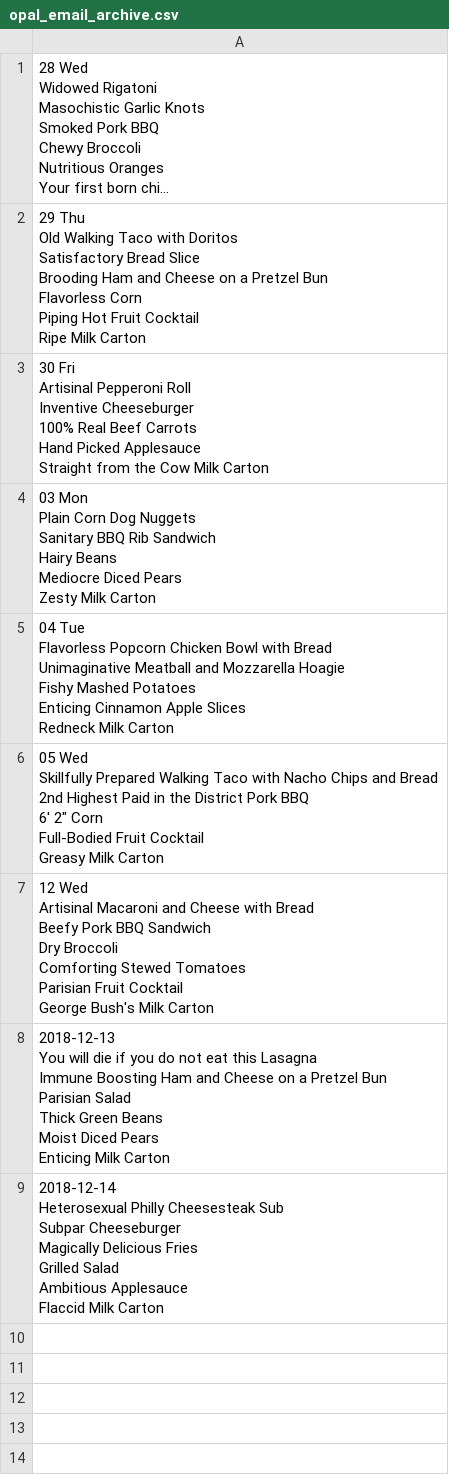
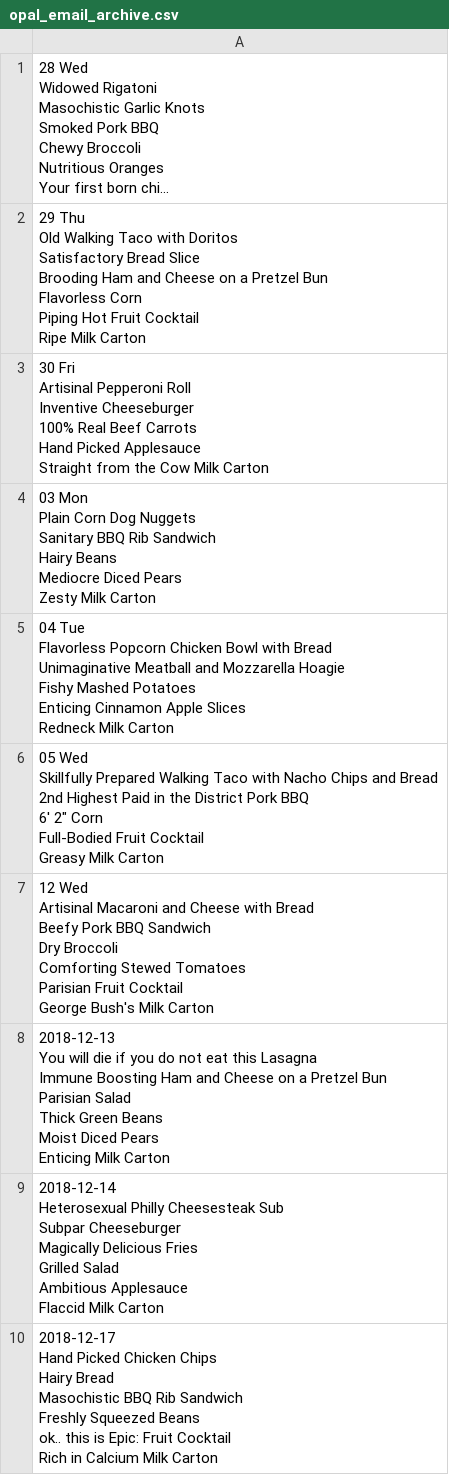
Before and after one commit to connorskees/opal, a CSV file: opal_email_archive.csv, drawn as a sheet; long unchanged cells end in …; ↵ is a line break in a cell; the diff names each change by its address in the sheet, - before the commit and + after, or states it on an @@ line.

```diff
--- a/opal_email_archive.csv
+++ b/opal_email_archive.csv
+row 10: 2018-12-17 ↵ Hand Picked Chicken Chips ↵ Hairy Bread ↵ Masochistic BBQ Rib Sandwich ↵ Freshly Squeezed Beans ↵ ok.. this is Epic: Fruit Cocktail ↵ Rich in Calcium Milk Carton
```
Also changed, not shown: 1 other file.
